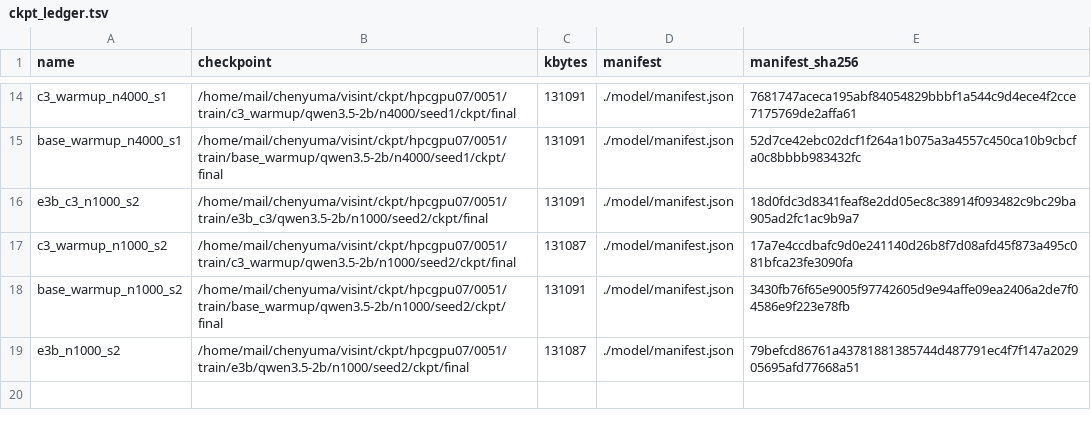
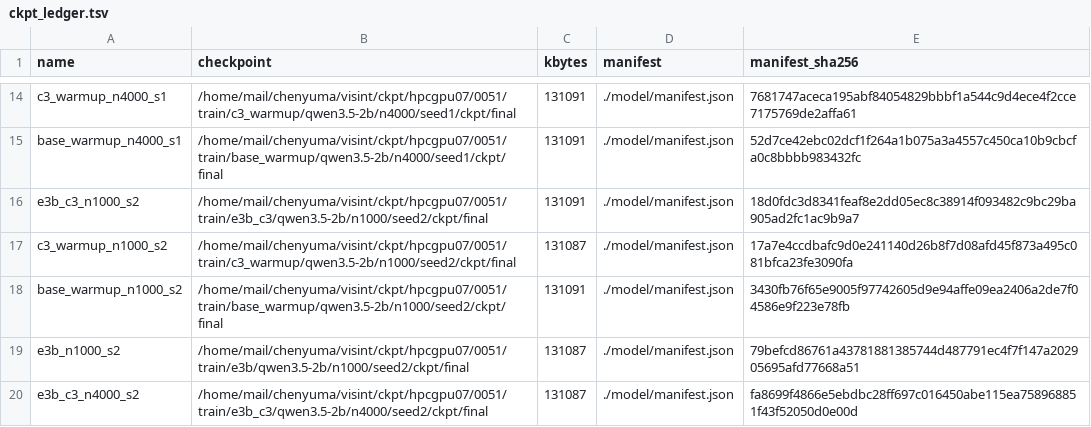
Before and after one commit to junli-gong/vision-internalization, a TSV file: experiments/E5/0051_e5_main_hpcgpu07/ckpt_ledger.tsv, drawn as a sheet; only a part is shown, gaps mark what is left out; the diff names each change by its address in the sheet, - before the commit and + after, or states it on an @@ line.

```diff
--- a/experiments/E5/0051_e5_main_hpcgpu07/ckpt_ledger.tsv
+++ b/experiments/E5/0051_e5_main_hpcgpu07/ckpt_ledger.tsv
+row 20: e3b_c3_n4000_s2 | /home/mail/chenyuma/visint/ckpt/hpcgpu07/0051/train/e3b_c3/qwen3.5-2b/n4000/seed2/ckpt/final | 131087 | ./model/manifest.json | fa8699f4866e5ebdbc28ff697c016450abe115ea758968851f43f52050d0e00d
```
Also changed, not shown: 30 other files.
